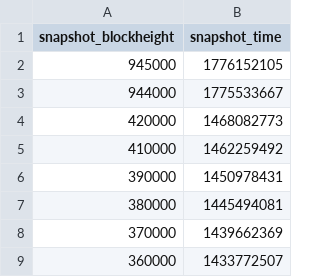
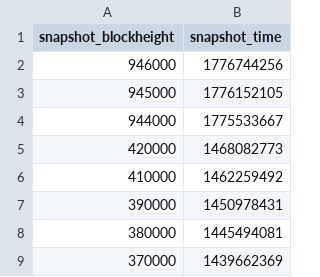
Before and after one commit to w-s-bitcoin/webapps-quantum-exposure, a CSV file: webapps/quantum_exposure/webapp_data/archived_index.csv, drawn as a sheet; only a part is shown; the shorter side is filled out with more unchanged rows; the diff names each change by its address in the sheet, - before the commit and + after, or states it on an @@ line.

Commit message:
update: snapshot data and indices for block 947000

```diff
--- a/webapps/quantum_exposure/webapp_data/archived_index.csv
+++ b/webapps/quantum_exposure/webapp_data/archived_index.csv
+row 2: 946000 | 1776744256
```
Also changed, not shown: webapps/quantum_exposure/webapp_data/historical_eco.csv, webapps/quantum_exposure/webapp_data/snapshots_index.csv, 11 other files.
